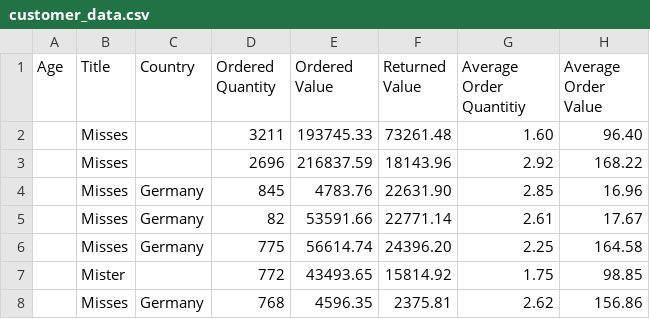
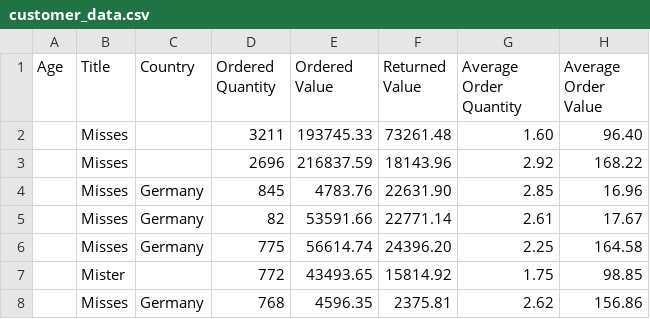
Before and after one commit to lisamarie0509/swirl-class, a CSV file: customer_data.csv, drawn as a sheet; only a part is shown.

Commit message:
Add files via upload

```diff
--- a/customer_data.csv
+++ b/customer_data.csv
@@ -1,2 +1,2 @@
-Age;Title;Country;Ordered Quantity; Ordered Value ; Returned Value ; Average Order Quantitiy ; Average Order Value ;
+Age;Title;Country;Ordered Quantity; Ordered Value; Returned Value; Average Order Quantity; Average Order Value;
 ;Misses;;3211;193745.33;73261.48;1.60;96.40;
```
